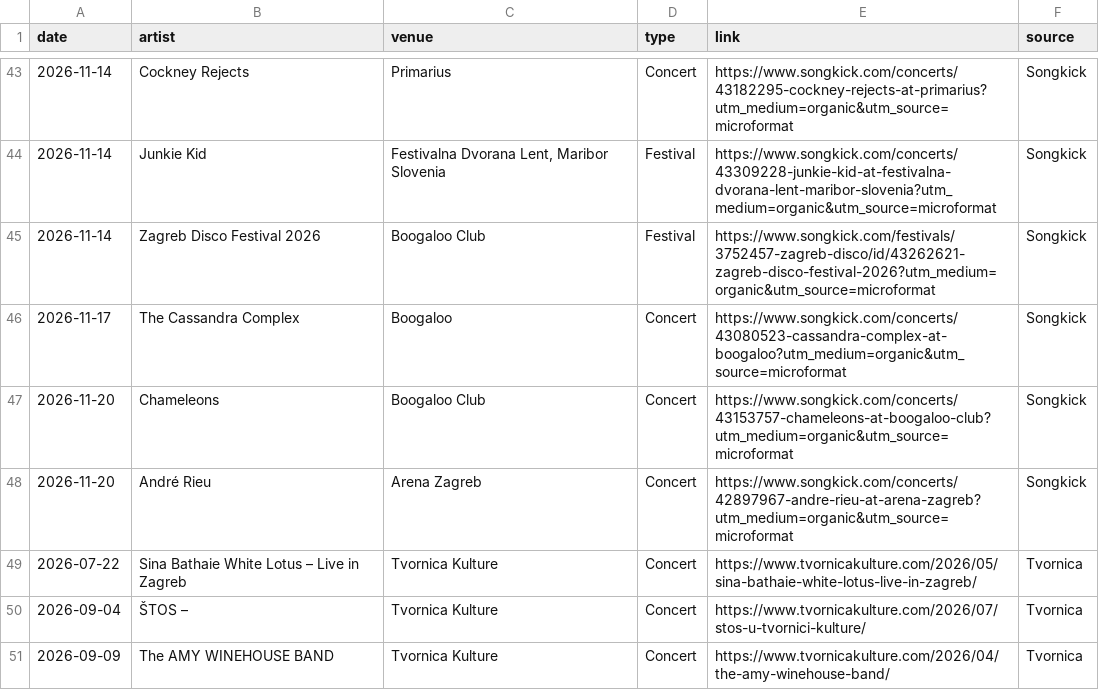
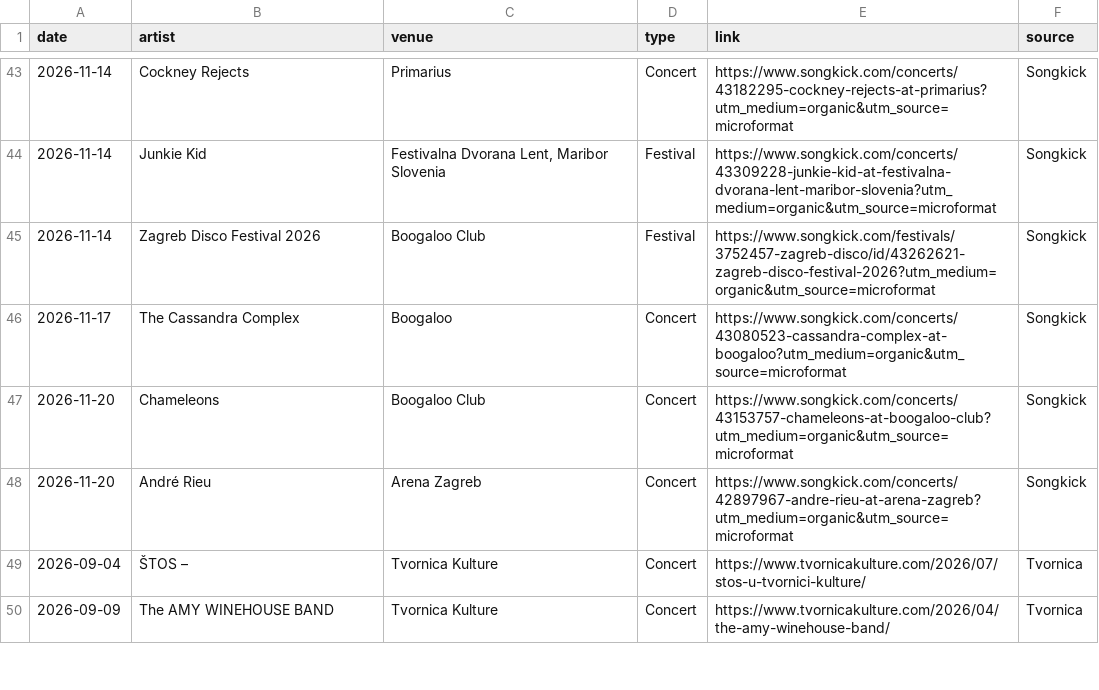
Before and after one commit to Marcellus12/zg_concerts, a CSV file: events.csv, drawn as a sheet; only a part is shown, gaps mark what is left out.

```diff
--- a/events.csv
+++ b/events.csv
@@ -48,3 +48,2 @@
 2026-11-20,André Rieu,Arena Zagreb,Concert,https://www.songkick.com/concerts/42897967-andre-rieu-at-arena-zagreb?utm_medium=organic&utm_source=microformat,Songkick
-2026-07-22,Sina Bathaie White Lotus – Live in Zagreb,Tvornica Kulture,Concert,https://www.tvornicakulture.com/2026/05/sina-bathaie-white-lotus-live-in-zagreb/,Tvornica
 2026-09-04,ŠTOS –,Tvornica Kulture,Concert,https://www.tvornicakulture.com/2026/07/stos-u-tvornici-kulture/,Tvornica
```
Also changed, not shown: 2 other files.
